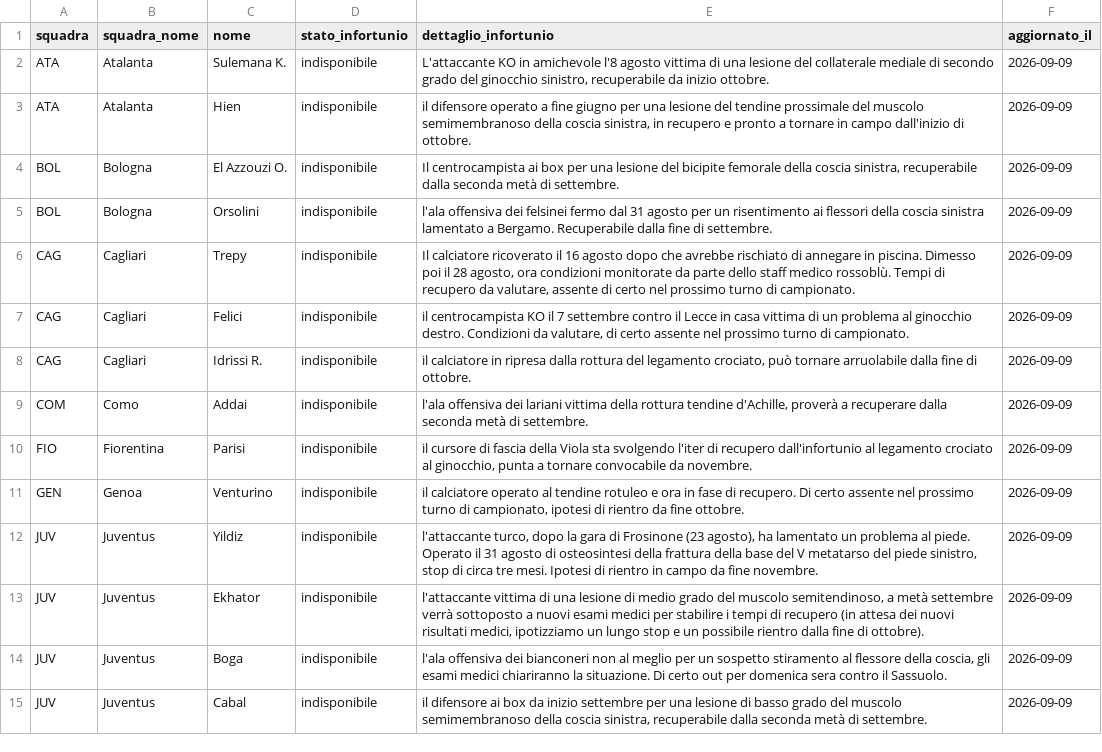
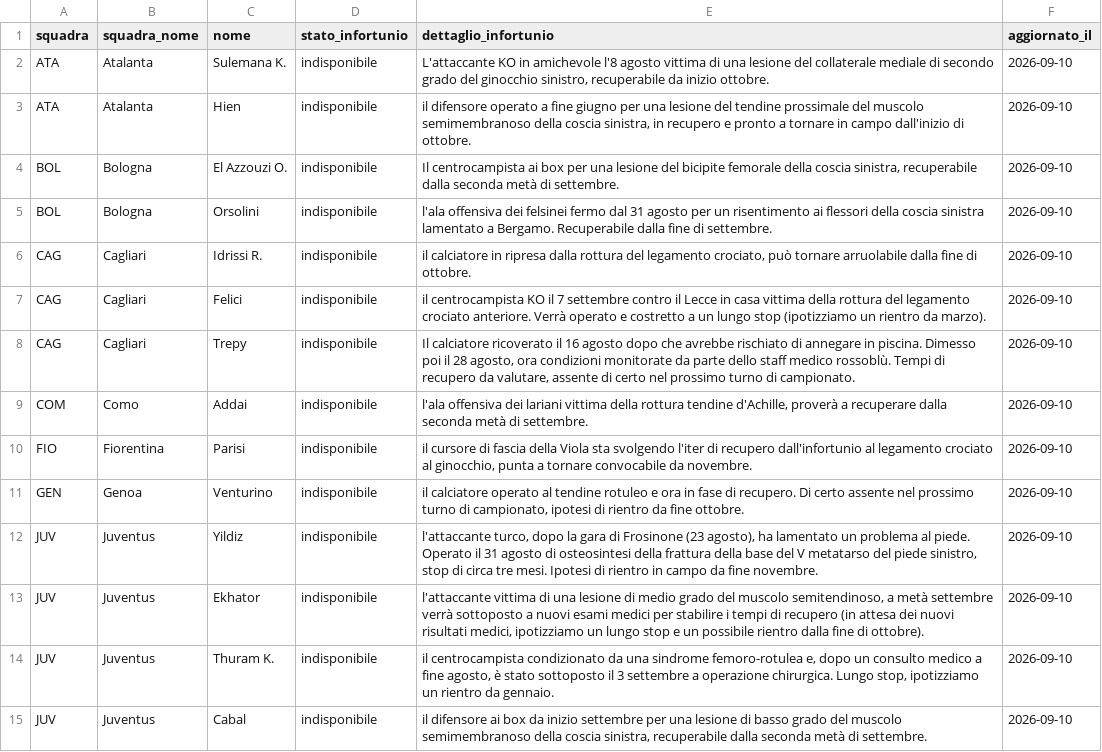
Before and after one commit to andreaorlandi29-sudo/Fantacalcio-Assistant, a CSV file: data/infortuni_seriea.csv, drawn as a sheet; only a part is shown; the diff covers the shown part only; the diff names each change by its address in the sheet, - before the commit and + after, or states it on an @@ line.

```diff
--- a/data/infortuni_seriea.csv
+++ b/data/infortuni_seriea.csv
-F2:F15 (aggiornato_il): 2026-09-09
+F2:F15 (aggiornato_il): 2026-09-10
-C6 (nome): Trepy
+C6 (nome): Idrissi R.
-E6 (dettaglio_infortunio): Il calciatore ricoverato il 16 agosto dopo che avrebbe rischiato di annegare in piscina. Dimesso poi il 28 agosto, ora condizioni monitorate da parte dello staff medico rossoblù. Tempi di recupero da valutare, assente di certo nel prossimo turno di campionato.
+E6 (dettaglio_infortunio): il calciatore in ripresa dalla rottura del legamento crociato, può tornare arruolabile dalla fine di ottobre.
-E7 (dettaglio_infortunio): …casa vittima di un problema al ginocchio destro. Condizioni da valutare, di certo assente nel prossimo turno di campionato.
+E7 (dettaglio_infortunio): …casa vittima della rottura del legamento crociato anteriore. Verrà operato e costretto a un lungo stop (ipotizziamo un rientro da marzo).
-C8 (nome): Idrissi R.
+C8 (nome): Trepy
-E8 (dettaglio_infortunio): il calciatore in ripresa dalla rottura del legamento crociato, può tornare arruolabile dalla fine di ottobre.
+E8 (dettaglio_infortunio): Il calciatore ricoverato il 16 agosto dopo che avrebbe rischiato di annegare in piscina. Dimesso poi il 28 agosto, ora condizioni monitorate da parte dello staff medico rossoblù. Tempi di recupero da valutare, assente di certo nel prossimo turno di campionato.
-C14 (nome): Boga
+C14 (nome): Thuram K.
-E14 (dettaglio_infortunio): l'ala offensiva dei bianconeri non al meglio per un sospetto stiramento al flessore della coscia, gli esami medici chiariranno la situazione. Di certo out per domenica sera contro il Sassuolo.
+E14 (dettaglio_infortunio): il centrocampista condizionato da una sindrome femoro-rotulea e, dopo un consulto medico a fine agosto, è stato sottoposto il 3 settembre a operazione chirurgica. Lungo stop, ipotizziamo un rientro da gennaio.
```
Also changed, not shown: 9 added rows, 5 removed rows and 37 edited cells elsewhere in this file, data/dataset_unificato.csv, data/quotazioni_fantacalcio.csv, 1 other file.
